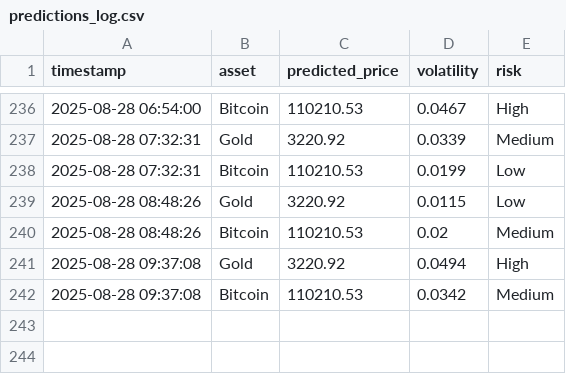
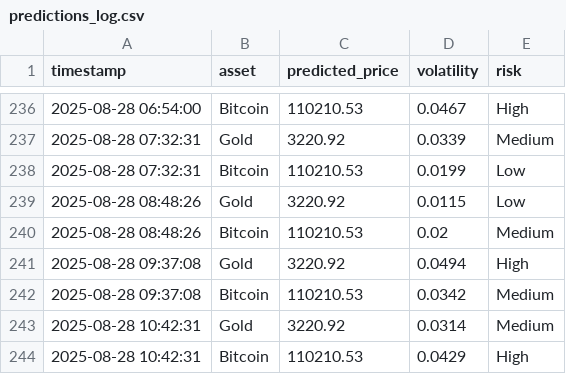
Before and after one commit to mehernsiri-cloud/gold-bitcoin-matrix, a CSV file: data/predictions_log.csv, drawn as a sheet; only a part is shown, gaps mark what is left out; the diff names each change by its address in the sheet, - before the commit and + after, or states it on an @@ line.

```diff
--- a/data/predictions_log.csv
+++ b/data/predictions_log.csv
+row 243: 2025-08-28 10:42:31 | Gold | 3220.92 | 0.0314 | Medium
+row 244: 2025-08-28 10:42:31 | Bitcoin | 110210.53 | 0.0429 | High
```
Also changed, not shown: data/actual_data.csv.
